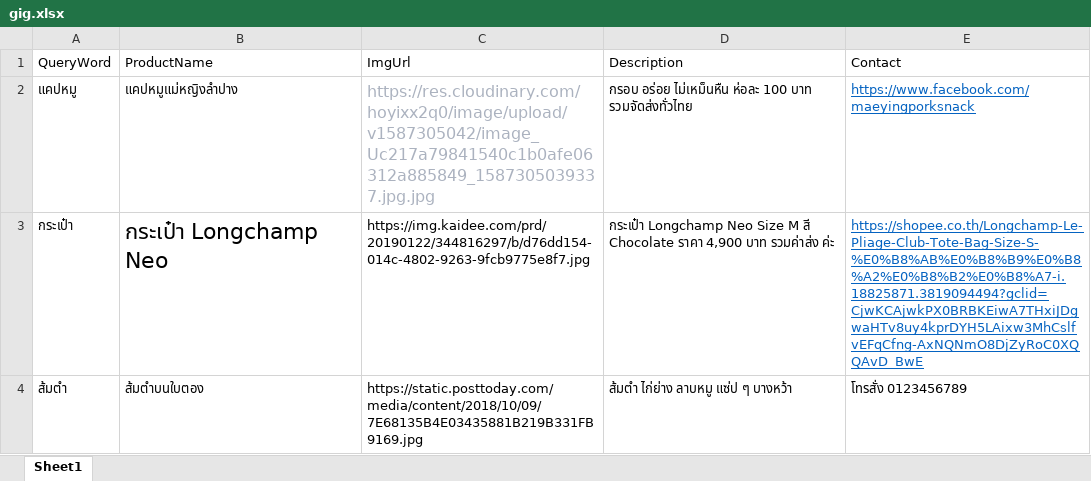
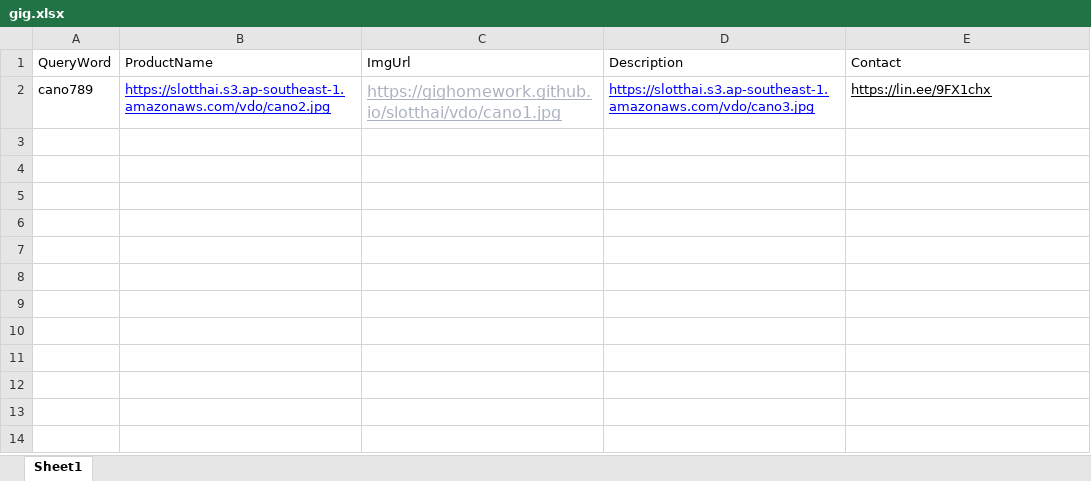
Before and after one commit to gighomework/bot, an Excel workbook: gig.xlsx, sheet Sheet1, drawn as a sheet; values as stored, in another font and other column widths than the file's, no borders; charts and pictures not drawn; removed rows and columns are numbered as before the commit, all else as after; the diff names each change by its address in the sheet, - before the commit and + after, or states it on an @@ line.

Commit message:
Add files via upload

```diff
--- a/gig.xlsx (sheet Sheet1)
+++ b/gig.xlsx (sheet Sheet1)
-row 2: แคปหมู | แคปหมูแม่หญิงลำปาง | https://res.cloudinary.com/hoyixx2q0/image/upload/v1587305042/image_Uc217a79841540c1b0afe06312a885849_1587305039337.jpg.jpg | กรอบ อร่อย ไม่เหม็นหืน ห่อละ 100 บาท รวมจัดส่งทั่วไทย | https://www.facebook.com/maeyingporksnack
-row 3: กระเป๋า | กระเป๋า Longchamp Neo | https://img.kaidee.com/prd/20190122/344816297/b/d76dd154-014c-4802-9263-9fcb9775e8f7.jpg | กระเป๋า Longchamp Neo Size M สี Chocolate ราคา 4,900 บาท รวมค่าส่ง ค่ะ | https://shopee.co.th/Longchamp-Le-Pliage-Club-Tote-Bag-Size-S-%E0%B8%AB%E0%B8%B9%E0%B8%A2%E0%B8%B2%E0%B8%A7-i.18825871.3819094494?gclid=CjwKCAjwkPX0BRBKEiwA7THxiJDgwaHTv8uy4kprDYH5LAixw3MhCslfvEFqCfng-AxNQNmO8DjZyRoC0XQQAvD_BwE
-row 4: ส้มตำ | ส้มตำบนใบตอง | https://static.posttoday.com/media/content/2018/10/09/7E68135B4E03435881B219B331FB9169.jpg | ส้มตำ ไก่ย่าง ลาบหมู แซ่ป ๆ บางหว้า | โทรสั่ง 0123456789
+row 2: cano789 | https://slotthai.s3.ap-southeast-1.amazonaws.com/vdo/cano2.jpg | https://gighomework.github.io/slotthai/vdo/cano1.jpg | https://slotthai.s3.ap-southeast-1.amazonaws.com/vdo/cano3.jpg | https://lin.ee/9FX1chx
```
Also changed, not shown: charts or pictures.
